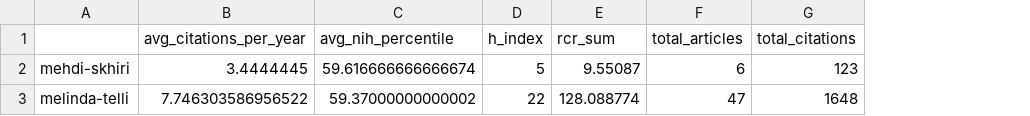
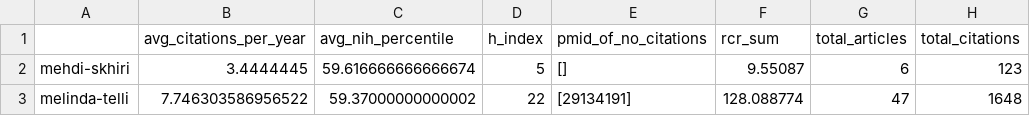
Before and after one commit to davlh/PubMed-Project, a CSV file: stanford_profile_output.csv, drawn as a sheet; only a part is shown; the diff names each change by its address in the sheet, - before the commit and + after, or states it on an @@ line.

```diff
--- a/stanford_profile_output.csv
+++ b/stanford_profile_output.csv
+column E (pmid_of_no_citations), rows 2-3: [] | [29134191]
```
Also changed, not shown: 6 other files.
